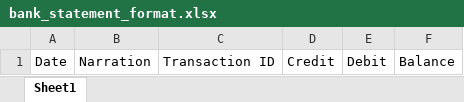
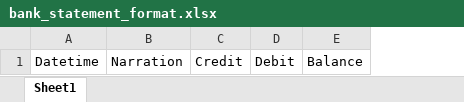
Before and after one commit to FeatherTechnology/uzhavan, an Excel workbook: uploads/excel_format/bank_statement_format.xlsx, sheet Sheet1, drawn as a sheet; values as stored, in another font and other column widths than the file's, no borders; removed rows and columns are numbered as before the commit, all else as after; the diff names each change by its address in the sheet, - before the commit and + after, or states it on an @@ line.

```diff
--- a/uploads/excel_format/bank_statement_format.xlsx (sheet Sheet1)
+++ b/uploads/excel_format/bank_statement_format.xlsx (sheet Sheet1)
-column A, row 1: Date
+column A, row 1: Datetime
-column C, row 1: Transaction ID
```
Also changed, not shown: uploads/bulk_upload/excelFile/finance bulkupload format with auto cus_id.xlsx, 48 other files.
